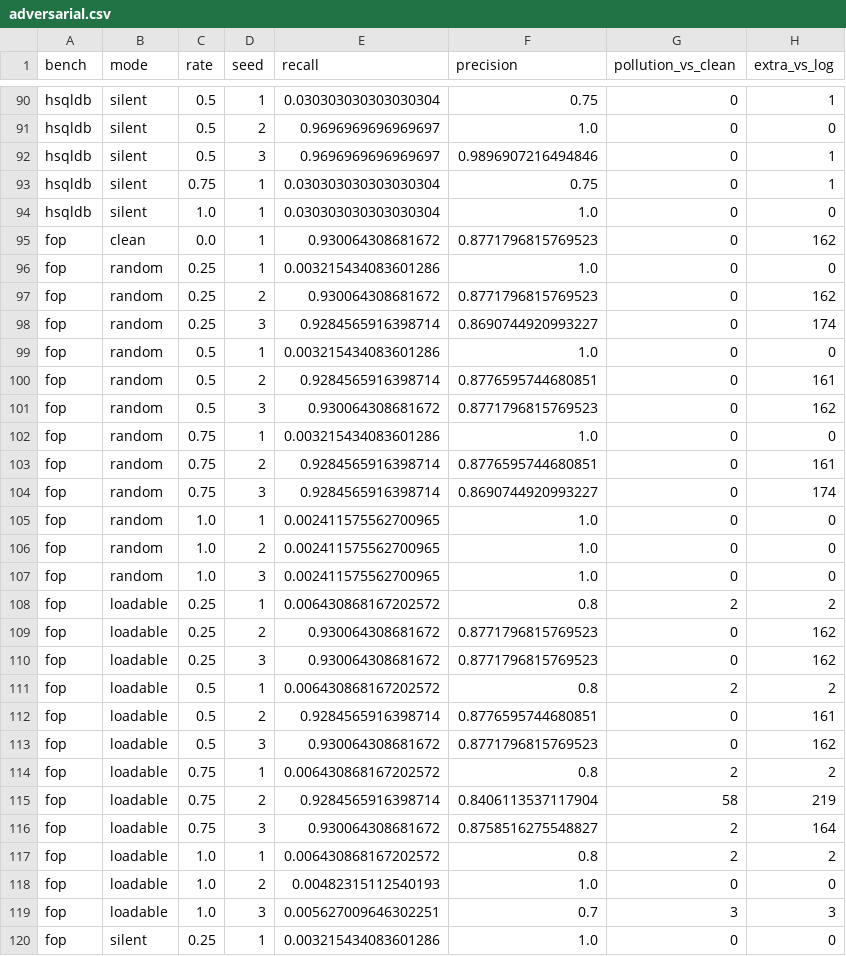
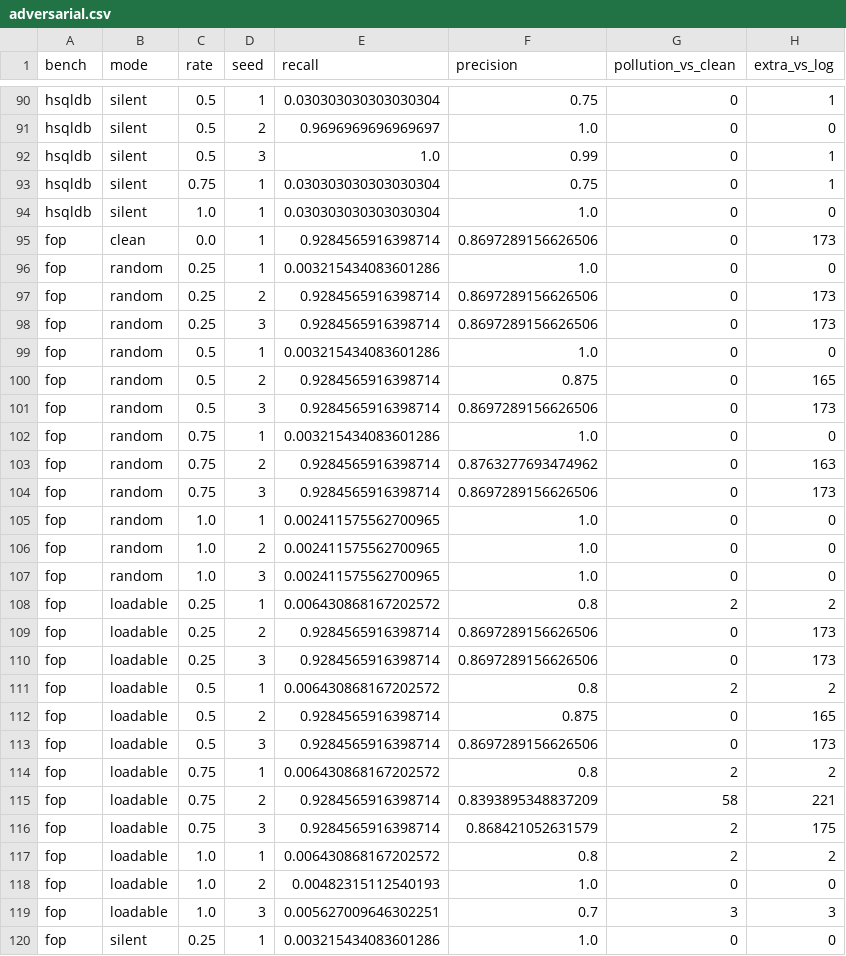
Before and after one commit to MarkLee131/Tai-e, a CSV file: eval/arm2/raw/adversarial.csv, drawn as a sheet; only a part is shown, gaps mark what is left out; the diff covers the shown part only.

Commit message:
eval(arm2): B4 staged regeneration — RQ1 v3, adversarial sweep, blast radius + staged-vs-legacy diff report
RQ8 headline numbers unchanged under staged semantics; clean-draw union
collapses to a single draw (determinism); hsqldb reaches the dynamic upper
bound (recall 1.000); pmd precision 0.983->0.743 (mature canonical prompts
fire the hard sites - the cor:tight/RQ6 mechanism, documented). Staged
cold-cache stability passes quarantined as INVALID (quota exhaustion,
self-flagged by the new FLOOR warning); rerun pending.

```diff
--- a/eval/arm2/raw/adversarial.csv
+++ b/eval/arm2/raw/adversarial.csv
@@ -91,15 +91,15 @@ hsqldb,silent,0.5,1,0.030303030303030304,0.75,0,1
 hsqldb,silent,0.5,2,0.9696969696969697,1.0,0,0
-hsqldb,silent,0.5,3,0.9696969696969697,0.9896907216494846,0,1
+hsqldb,silent,0.5,3,1.0,0.99,0,1
 hsqldb,silent,0.75,1,0.030303030303030304,0.75,0,1
 hsqldb,silent,1.0,1,0.030303030303030304,1.0,0,0
-fop,clean,0.0,1,0.930064308681672,0.8771796815769523,0,162
+fop,clean,0.0,1,0.9284565916398714,0.8697289156626506,0,173
 fop,random,0.25,1,0.003215434083601286,1.0,0,0
-fop,random,0.25,2,0.930064308681672,0.8771796815769523,0,162
-fop,random,0.25,3,0.9284565916398714,0.8690744920993227,0,174
+fop,random,0.25,2,0.9284565916398714,0.8697289156626506,0,173
+fop,random,0.25,3,0.9284565916398714,0.8697289156626506,0,173
 fop,random,0.5,1,0.003215434083601286,1.0,0,0
-fop,random,0.5,2,0.9284565916398714,0.8776595744680851,0,161
-fop,random,0.5,3,0.930064308681672,0.8771796815769523,0,162
+fop,random,0.5,2,0.9284565916398714,0.875,0,165
+fop,random,0.5,3,0.9284565916398714,0.8697289156626506,0,173
 fop,random,0.75,1,0.003215434083601286,1.0,0,0
-fop,random,0.75,2,0.9284565916398714,0.8776595744680851,0,161
-fop,random,0.75,3,0.9284565916398714,0.8690744920993227,0,174
+fop,random,0.75,2,0.9284565916398714,0.8763277693474962,0,163
+fop,random,0.75,3,0.9284565916398714,0.8697289156626506,0,173
 fop,random,1.0,1,0.002411575562700965,1.0,0,0
@@ -108,10 +108,10 @@ fop,random,1.0,3,0.002411575562700965,1.0,0,0
 fop,loadable,0.25,1,0.006430868167202572,0.8,2,2
-fop,loadable,0.25,2,0.930064308681672,0.8771796815769523,0,162
-fop,loadable,0.25,3,0.930064308681672,0.8771796815769523,0,162
+fop,loadable,0.25,2,0.9284565916398714,0.8697289156626506,0,173
+fop,loadable,0.25,3,0.9284565916398714,0.8697289156626506,0,173
 fop,loadable,0.5,1,0.006430868167202572,0.8,2,2
-fop,loadable,0.5,2,0.9284565916398714,0.8776595744680851,0,161
-fop,loadable,0.5,3,0.930064308681672,0.8771796815769523,0,162
+fop,loadable,0.5,2,0.9284565916398714,0.875,0,165
+fop,loadable,0.5,3,0.9284565916398714,0.8697289156626506,0,173
 fop,loadable,0.75,1,0.006430868167202572,0.8,2,2
-fop,loadable,0.75,2,0.9284565916398714,0.8406113537117904,58,219
-fop,loadable,0.75,3,0.930064308681672,0.8758516275548827,2,164
+fop,loadable,0.75,2,0.9284565916398714,0.8393895348837209,58,221
+fop,loadable,0.75,3,0.9284565916398714,0.868421052631579,2,175
 fop,loadable,1.0,1,0.006430868167202572,0.8,2,2
```
Also changed, not shown: 21 edited cells elsewhere in this file, eval/arm2/raw/blastradius.csv, 2 other files.
